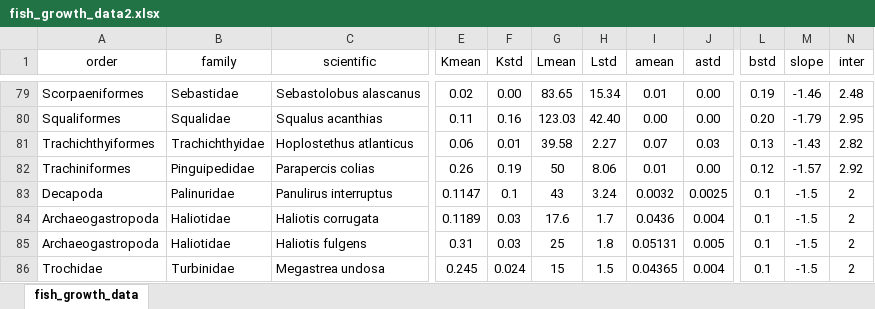
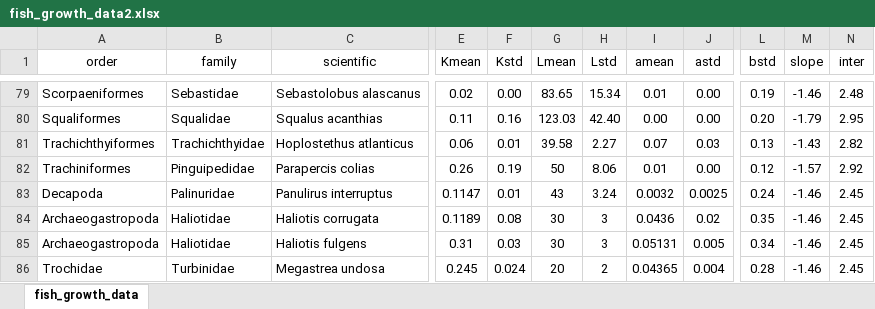
Before and after one commit to ZacharyBrammer/MSYfish, an Excel workbook: fish_growth_data2.xlsx, sheet fish_growth_data, drawn as a sheet; only a part is shown, gaps mark what is left out; values as stored, in another font and other column widths than the file's, no borders; the diff names each change by its address in the sheet, - before the commit and + after, or states it on an @@ line.

Commit message:
Update fish_growth_data2.xlsx

```diff
--- a/fish_growth_data2.xlsx (sheet fish_growth_data)
+++ b/fish_growth_data2.xlsx (sheet fish_growth_data)
-F83 (Kstd): 0.1
+F83 (Kstd): 0.01
-L83 (bstd): 0.1
+L83 (bstd): 0.24
-M83:M86 (slope): -1.5
+M83:M86 (slope): -1.46
-N83:N86 (inter): 2
+N83:N86 (inter): 2.45
-F84 (Kstd): 0.03
+F84 (Kstd): 0.08
-G84 (Lmean): 17.6
+G84 (Lmean): 30
-H84 (Lstd): 1.7
+H84 (Lstd): 3
-J84 (astd): 0.004
+J84 (astd): 0.02
-L84 (bstd): 0.1
+L84 (bstd): 0.35
-G85 (Lmean): 25
+G85 (Lmean): 30
-H85 (Lstd): 1.8
+H85 (Lstd): 3
-L85 (bstd): 0.1
+L85 (bstd): 0.34
-G86 (Lmean): 15
+G86 (Lmean): 20
-H86 (Lstd): 1.5
+H86 (Lstd): 2
-L86 (bstd): 0.1
+L86 (bstd): 0.28
```
